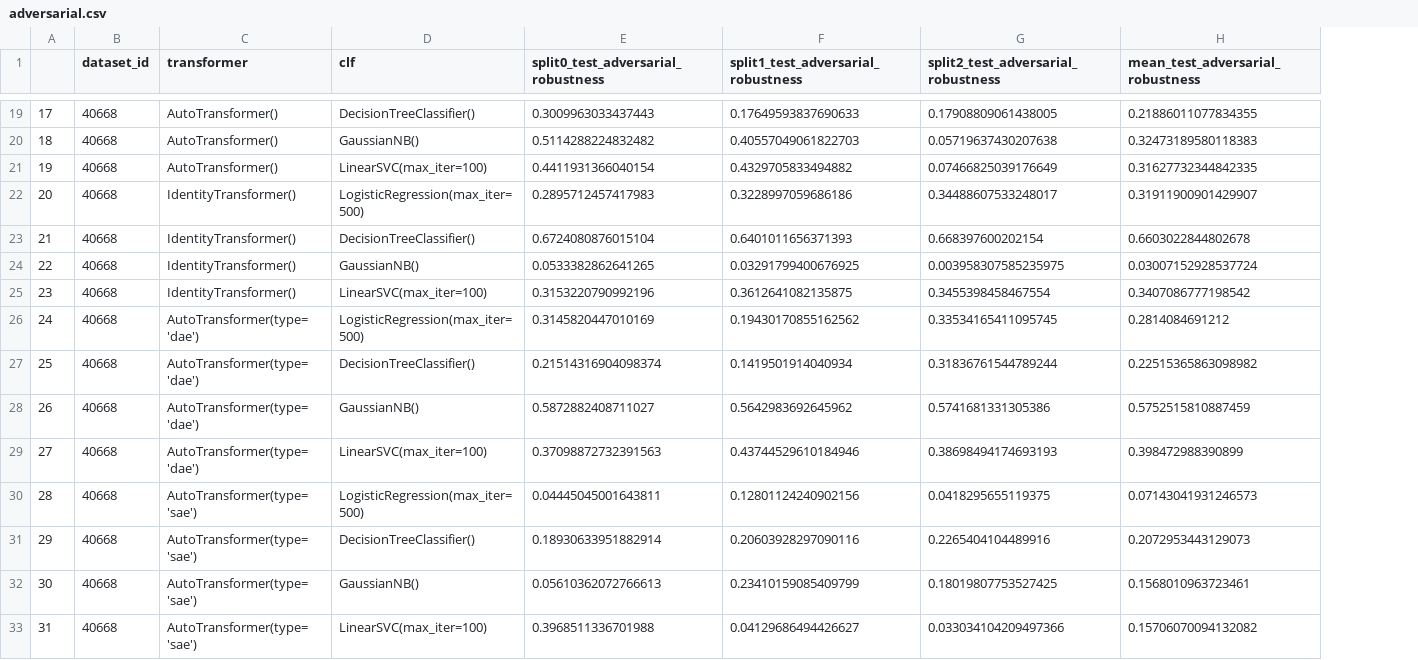
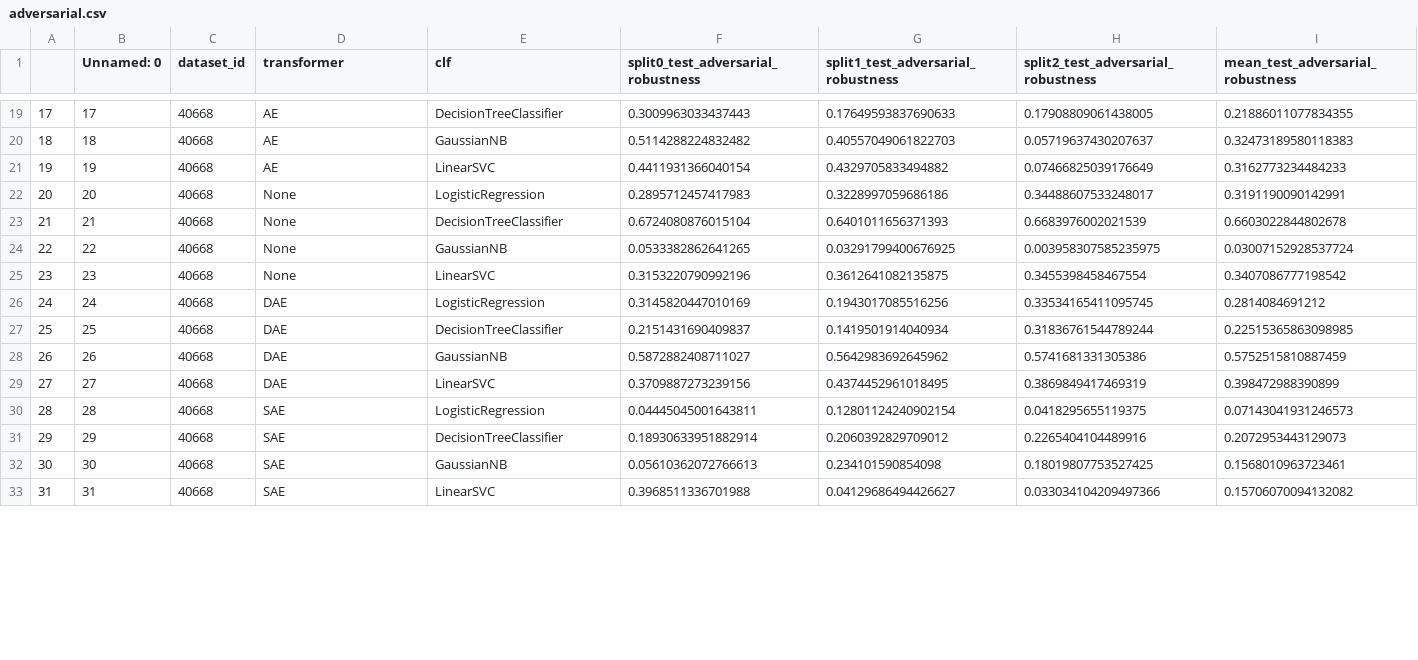
Before and after one commit to kulbachcedric/AutoEncodedML, a CSV file: csv/adversarial.csv, drawn as a sheet; only a part is shown, gaps mark what is left out; addresses are those after the commit; the diff covers the shown part only; the diff names each change by its address in the sheet, - before the commit and + after, or states it on an @@ line.

```diff
--- a/csv/adversarial.csv
+++ b/csv/adversarial.csv
+column B (Unnamed: 0), rows 19-33: 17 | 18 | 19 | 20 | 21 | 22 | 23 | 24 | 25 | 26 | 27 | 28 | 29 | 30 | 31
-D19:D21 (transformer): AutoTransformer()
+D19:D21 (transformer): AE
-E19 (clf): DecisionTreeClassifier()
+E19 (clf): DecisionTreeClassifier
-E20 (clf): GaussianNB()
+E20 (clf): GaussianNB
-H20: 0.05719637430207638
+H20: 0.05719637430207637
-E21 (clf): LinearSVC(max_iter=100)
+E21 (clf): LinearSVC
-I21 (mean_test_adversarial_robustness): 0.31627732344842335
+I21 (mean_test_adversarial_robustness): 0.3162773234484233
-D22:D25 (transformer): IdentityTransformer()
+D22:D25 (transformer): None
-E22 (clf): LogisticRegression(max_iter=500)
+E22 (clf): LogisticRegression
-I22 (mean_test_adversarial_robustness): 0.31911900901429907
+I22 (mean_test_adversarial_robustness): 0.3191190090142991
-E23 (clf): DecisionTreeClassifier()
+E23 (clf): DecisionTreeClassifier
-H23: 0.668397600202154
+H23: 0.6683976002021539
-E24 (clf): GaussianNB()
+E24 (clf): GaussianNB
-E25 (clf): LinearSVC(max_iter=100)
+E25 (clf): LinearSVC
-D26:D29 (transformer): AutoTransformer(type='dae')
+D26:D29 (transformer): DAE
-E26 (clf): LogisticRegression(max_iter=500)
+E26 (clf): LogisticRegression
-G26: 0.19430170855162562
+G26: 0.1943017085516256
-E27 (clf): DecisionTreeClassifier()
+E27 (clf): DecisionTreeClassifier
-F27: 0.21514316904098374
+F27: 0.2151431690409837
-I27 (mean_test_adversarial_robustness): 0.22515365863098982
+I27 (mean_test_adversarial_robustness): 0.22515365863098985
-E28 (clf): GaussianNB()
+E28 (clf): GaussianNB
-E29 (clf): LinearSVC(max_iter=100)
+E29 (clf): LinearSVC
-F29: 0.37098872732391563
+F29: 0.3709887273239156
-G29: 0.43744529610184946
+G29: 0.4374452961018495
-H29: 0.38698494174693193
+H29: 0.3869849417469319
-D30:D33 (transformer): AutoTransformer(type='sae')
+D30:D33 (transformer): SAE
-E30 (clf): LogisticRegression(max_iter=500)
+E30 (clf): LogisticRegression
-G30: 0.12801124240902156
+G30: 0.12801124240902154
-E31 (clf): DecisionTreeClassifier()
+E31 (clf): DecisionTreeClassifier
-G31: 0.20603928297090116
+G31: 0.2060392829709012
-E32 (clf): GaussianNB()
+E32 (clf): GaussianNB
-G32: 0.23410159085409799
+G32: 0.234101590854098
-E33 (clf): LinearSVC(max_iter=100)
+E33 (clf): LinearSVC
```
Also changed, not shown: 147 edited cells elsewhere in this file, 49 other files.
